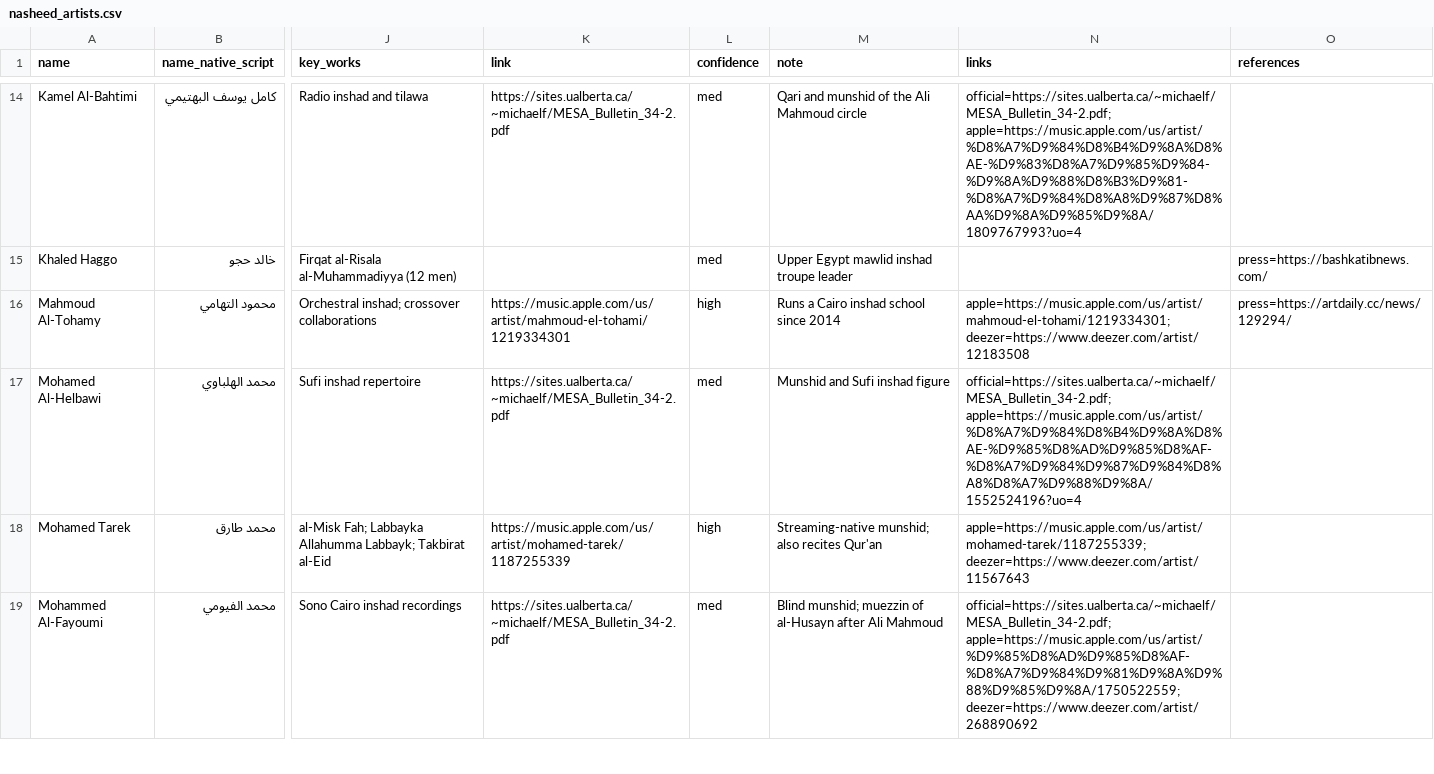
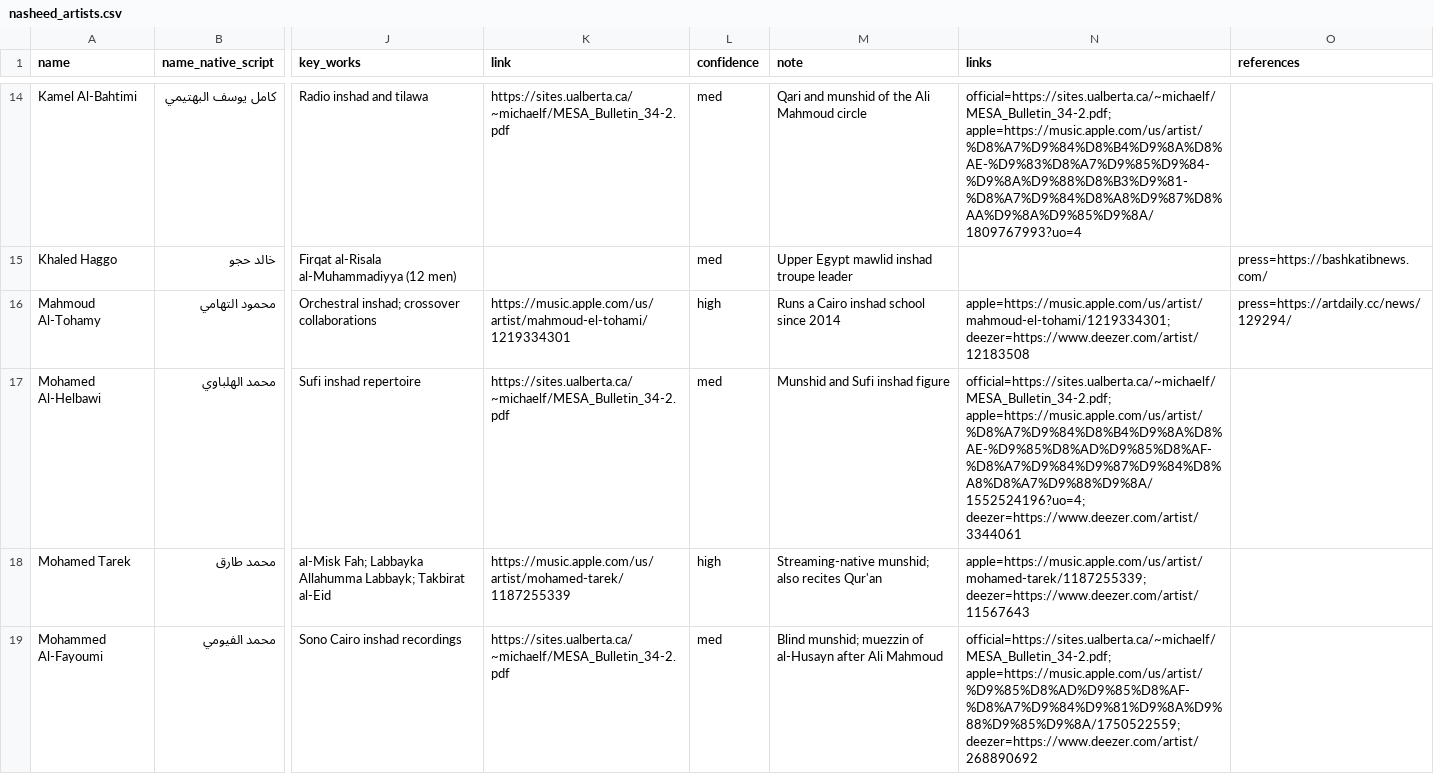
Before and after one commit to DantherXD/nasheed_project, a CSV file: nasheed_artists.csv, drawn as a sheet; only a part is shown, gaps mark what is left out; the diff covers the shown part only; the diff names each change by its address in the sheet, - before the commit and + after, or states it on an @@ line.

```diff
--- a/nasheed_artists.csv
+++ b/nasheed_artists.csv
-N17 (links): official=https://sites.ualberta.ca/~michaelf/MESA_Bulletin_34-2.pdf; apple=https://music.apple.com/us/artist/%D8%A7%D9%84%D8%B4%D9%8A%D8%AE-%D9%85%D8%AD%D9%85%D8%AF-%D8%A7%D9%84%D9%87%D9%84%D8%A8%D8%A7%D9%88%D9%8A/1552524196?uo=4
+N17 (links): official=https://sites.ualberta.ca/~michaelf/MESA_Bulletin_34-2.pdf; apple=https://music.apple.com/us/artist/%D8%A7%D9%84%D8%B4%D9%8A%D8%AE-%D9%85%D8%AD%D9%85%D8%AF-%D8%A7%D9%84%D9%87%D9%84%D8%A8%D8%A7%D9%88%D9%8A/1552524196?uo=4; deezer=https://www.deezer.com/artist/3344061
```
Also changed, not shown: 21 edited cells elsewhere in this file, 4 other files.
